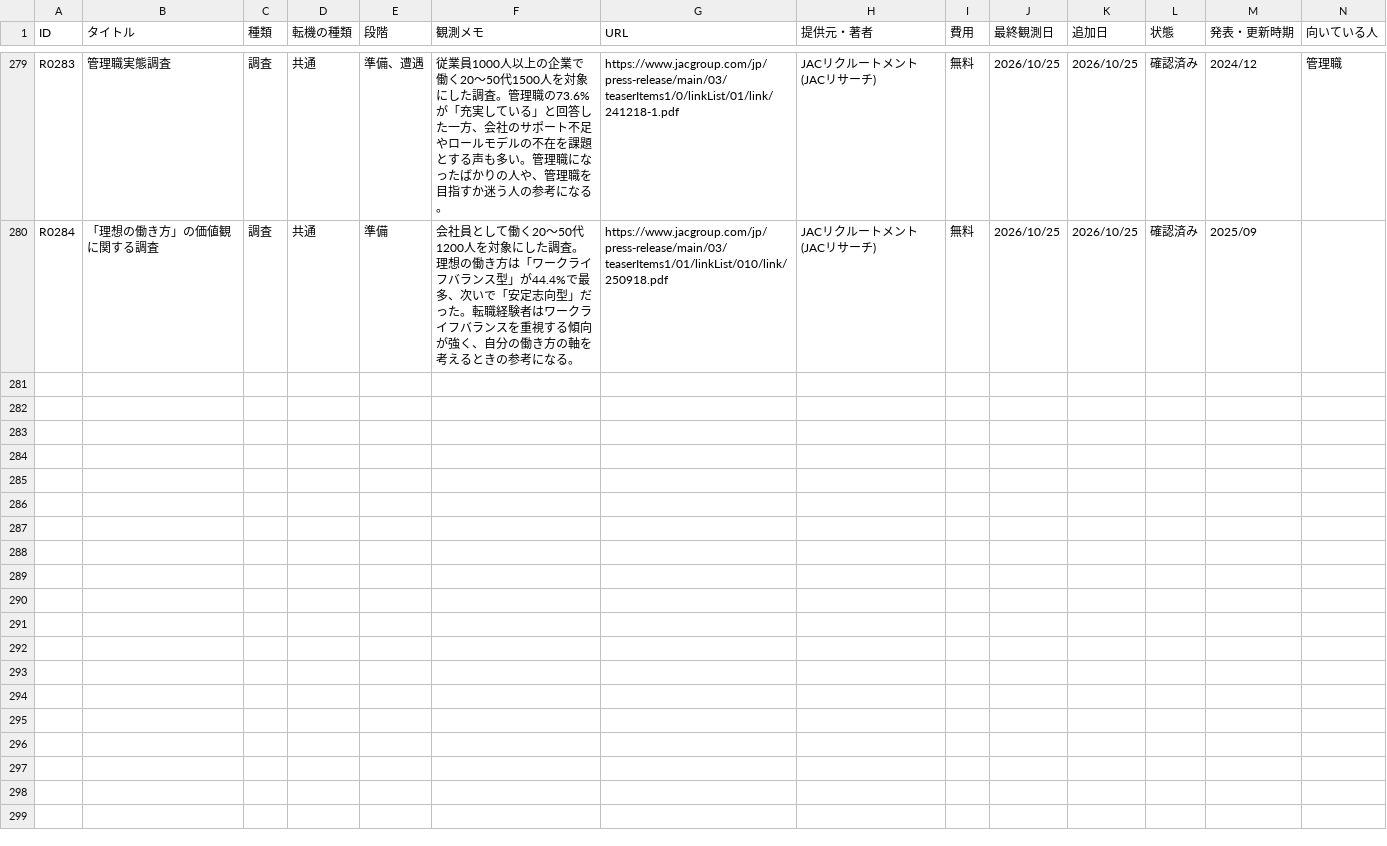
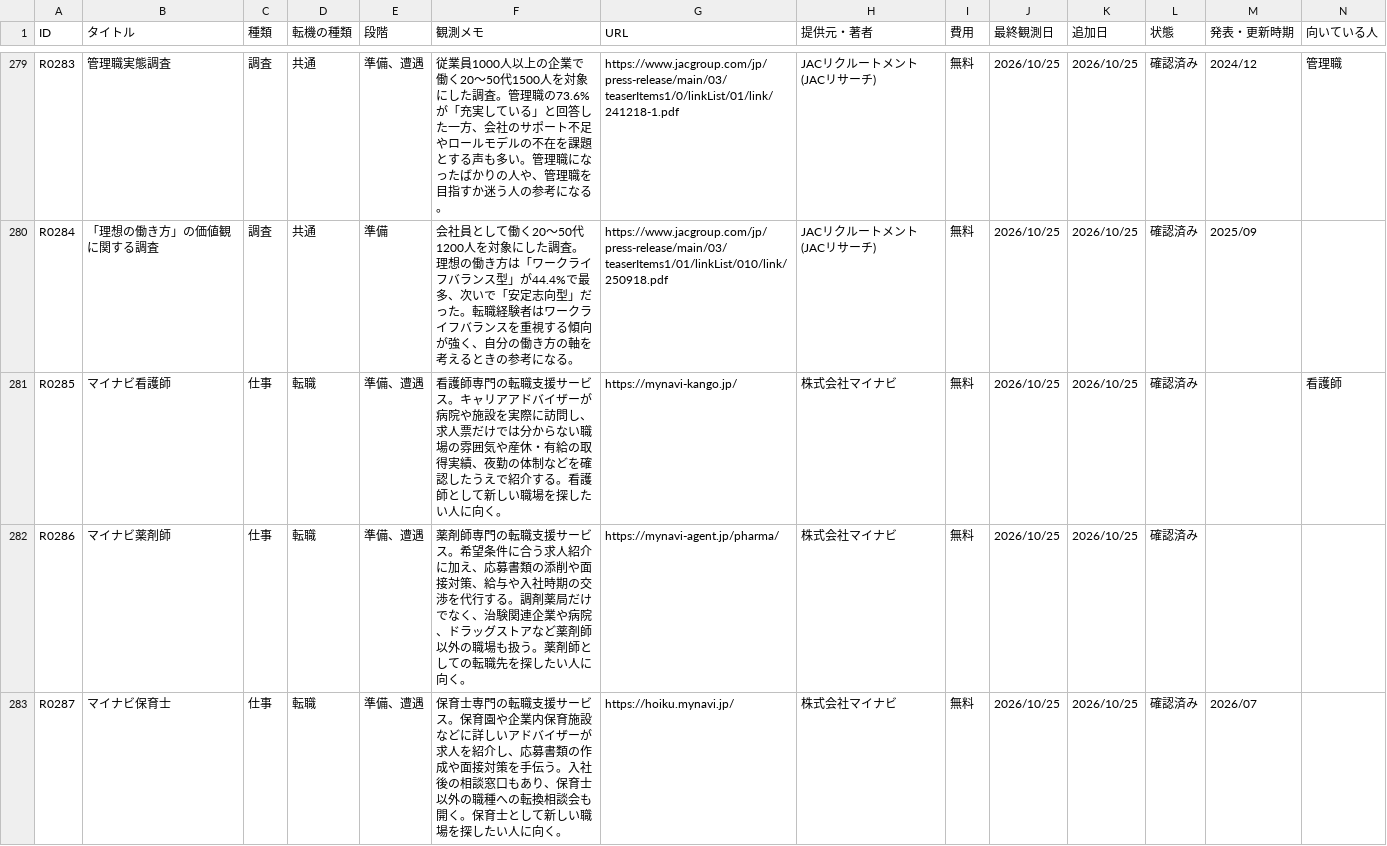
Before and after one commit to ashitano-tenki/ashitano-tenki.github.io, a CSV file: data/latest.csv, drawn as a sheet; only a part is shown, gaps mark what is left out; the diff covers the shown part only; the diff names each change by its address in the sheet, - before the commit and + after, or states it on an @@ line.

```diff
--- a/data/latest.csv
+++ b/data/latest.csv
+row 281: R0285 | マイナビ看護師 | 仕事 | 転職 | 準備、遭遇 | 看護師専門の転職支援サービス。キャリアアドバイザーが病院や施設を実際に訪問し、求人票だけでは分からない職場の雰囲気や産休・有給の取得実績、夜勤の体制などを確認したうえで紹介する。看護師として新しい職場を探したい人に向く。 | https://mynavi-kango.jp/ | 株式会社マイナビ | 無料 | 2026/10/25 | 2026/10/25 | 確認済み |  | 看護師
+row 282: R0286 | マイナビ薬剤師 | 仕事 | 転職 | 準備、遭遇 | 薬剤師専門の転職支援サービス。希望条件に合う求人紹介に加え、応募書類の添削や面接対策、給与や入社時期の交渉を代行する。調剤薬局だけでなく、治験関連企業や病院、ドラッグストアなど薬剤師以外の職場も扱う。薬剤師としての転職先を探したい人に向く。 | https://mynavi-agent.jp/pharma/ | 株式会社マイナビ | 無料 | 2026/10/25 | 2026/10/25 | 確認済み
+row 283: R0287 | マイナビ保育士 | 仕事 | 転職 | 準備、遭遇 | 保育士専門の転職支援サービス。保育園や企業内保育施設などに詳しいアドバイザーが求人を紹介し、応募書類の作成や面接対策を手伝う。入社後の相談窓口もあり、保育士以外の職種への転換相談会も開く。保育士として新しい職場を探したい人に向く。 | https://hoiku.mynavi.jp/ | 株式会社マイナビ | 無料 | 2026/10/25 | 2026/10/25 | 確認済み | 2026/07
```
Also changed, not shown: 3 added rows elsewhere in this file, 6 other files.
